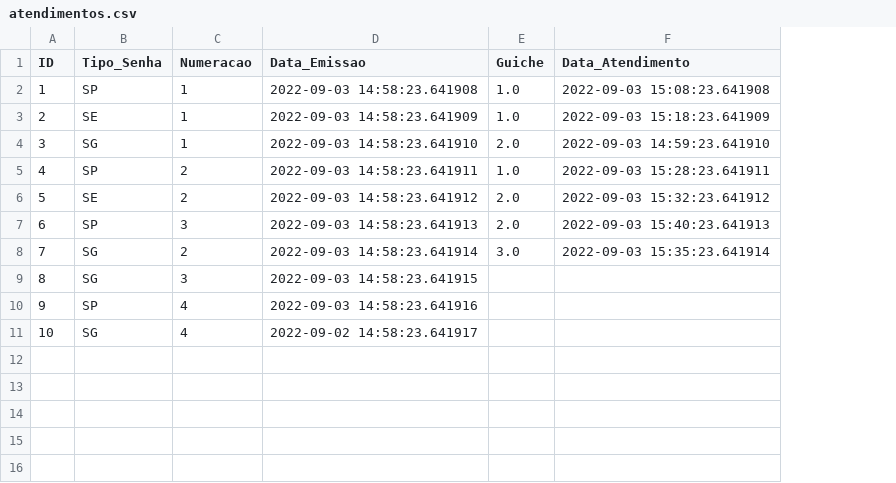
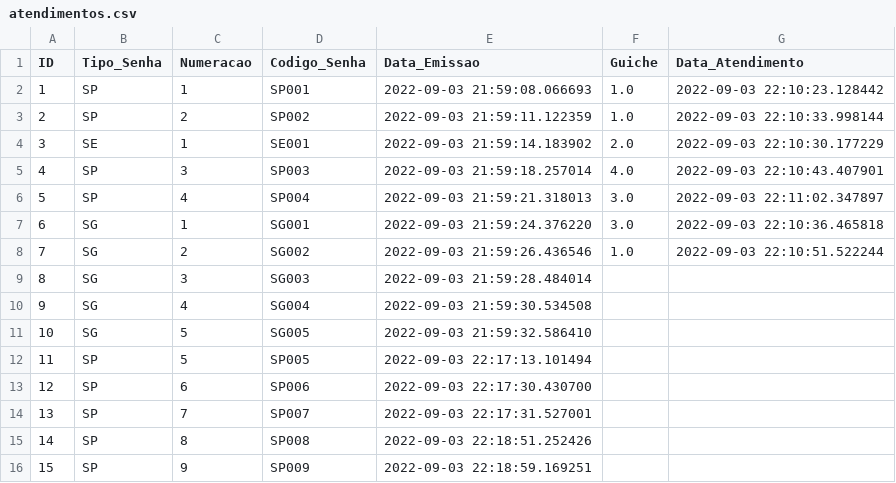
Before and after one commit to fabiobritoo/api_ticket, a CSV file: atendimentos.csv, drawn as a sheet; removed rows and columns are numbered as before the commit, all else as after; the diff names each change by its address in the sheet, - before the commit and + after, or states it on an @@ line.

```diff
--- a/atendimentos.csv
+++ b/atendimentos.csv
+column D (Codigo_Senha), rows 2-5: SP001 | SP002 | SE001 | SP003; rows 8-10: SG002 | SG003 | SG004
-E2 (Data_Emissao): 2022-09-03 14:58:23.641908
+E2 (Data_Emissao): 2022-09-03 21:59:08.066693
-G2 (Data_Atendimento): 2022-09-03 15:08:23.641908
+G2 (Data_Atendimento): 2022-09-03 22:10:23.128442
-row 3: 2 | SE | 1 | 2022-09-03 14:58:23.641909 | 1.0 | 2022-09-03 15:18:23.641909
-row 4: 3 | SG | 1 | 2022-09-03 14:58:23.641910 | 2.0 | 2022-09-03 14:59:23.641910
@@ column A (ID) renumbered between rows 3 and 10 @@
-E3 (Data_Emissao): 2022-09-03 14:58:23.641911
+E3 (Data_Emissao): 2022-09-03 21:59:11.122359
-G3 (Data_Atendimento): 2022-09-03 15:28:23.641911
+G3 (Data_Atendimento): 2022-09-03 22:10:33.998144
-C4 (Numeracao): 2
+C4 (Numeracao): 1
-E4 (Data_Emissao): 2022-09-03 14:58:23.641912
+E4 (Data_Emissao): 2022-09-03 21:59:14.183902
-G4 (Data_Atendimento): 2022-09-03 15:32:23.641912
+G4 (Data_Atendimento): 2022-09-03 22:10:30.177229
-E5 (Data_Emissao): 2022-09-03 14:58:23.641913
+E5 (Data_Emissao): 2022-09-03 21:59:18.257014
-F5 (Guiche): 2.0
+F5 (Guiche): 4.0
-G5 (Data_Atendimento): 2022-09-03 15:40:23.641913
+G5 (Data_Atendimento): 2022-09-03 22:10:43.407901
+row 6: 5 | SP | 4 | SP004 | 2022-09-03 21:59:21.318013 | 3.0 | 2022-09-03 22:11:02.347897
+row 7: 6 | SG | 1 | SG001 | 2022-09-03 21:59:24.376220 | 3.0 | 2022-09-03 22:10:36.465818
-E8 (Data_Emissao): 2022-09-03 14:58:23.641914
+E8 (Data_Emissao): 2022-09-03 21:59:26.436546
-F8 (Guiche): 3.0
+F8 (Guiche): 1.0
-G8 (Data_Atendimento): 2022-09-03 15:35:23.641914
+G8 (Data_Atendimento): 2022-09-03 22:10:51.522244
-E9 (Data_Emissao): 2022-09-03 14:58:23.641915
+E9 (Data_Emissao): 2022-09-03 21:59:28.484014
-row 10: 9 | SP | 4 | 2022-09-03 14:58:23.641916
-E10 (Data_Emissao): 2022-09-02 14:58:23.641917
+E10 (Data_Emissao): 2022-09-03 21:59:30.534508
+row 11: 10 | SG | 5 | SG005 | 2022-09-03 21:59:32.586410
+row 12: 11 | SP | 5 | SP005 | 2022-09-03 22:17:13.101494
+row 13: 12 | SP | 6 | SP006 | 2022-09-03 22:17:30.430700
+row 14: 13 | SP | 7 | SP007 | 2022-09-03 22:17:31.527001
+row 15: 14 | SP | 8 | SP008 | 2022-09-03 22:18:51.252426
+row 16: 15 | SP | 9 | SP009 | 2022-09-03 22:18:59.169251
```
Also changed, not shown: 2 other files.
